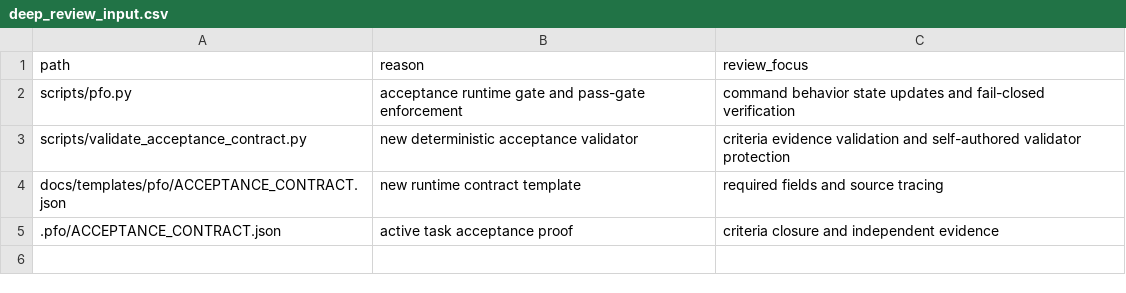
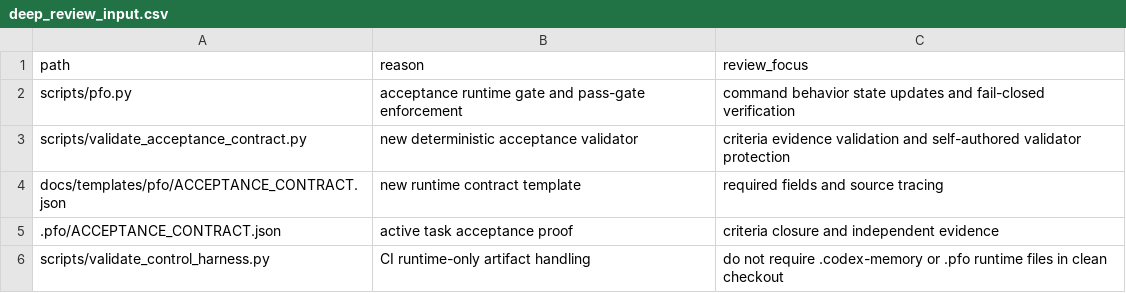
Before and after one commit to hihol-labs/product-factory-os, a CSV file: deep_review_input.csv, drawn as a sheet.

Commit message:
Treat runtime-only harness artifacts as local state

```diff
--- a/deep_review_input.csv
+++ b/deep_review_input.csv
@@ -5 +5,2 @@ docs/templates/pfo/ACCEPTANCE_CONTRACT.json,new runtime contract template,requir
 .pfo/ACCEPTANCE_CONTRACT.json,active task acceptance proof,criteria closure and independent evidence
+scripts/validate_control_harness.py,CI runtime-only artifact handling,do not require .codex-memory or .pfo runtime files in clean checkout
```
Also changed, not shown: 4 other files.
